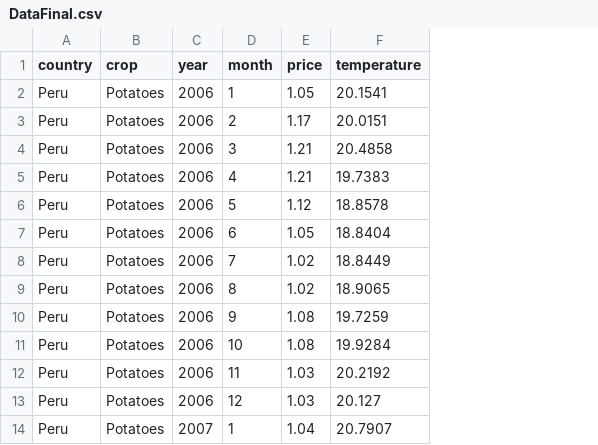
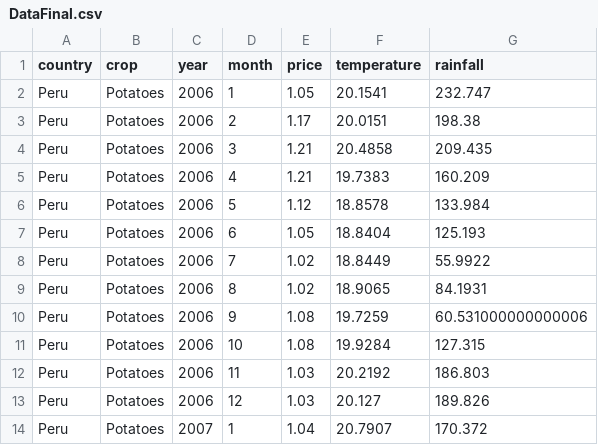
Before and after one commit to vzakhozhyi/599-A-Final-Project, a CSV file: Data/DataFinal.csv, drawn as a sheet; only a part is shown; the diff names each change by its address in the sheet, - before the commit and + after, or states it on an @@ line.

```diff
--- a/Data/DataFinal.csv
+++ b/Data/DataFinal.csv
+column G (rainfall), rows 2-14: 232.747 | 198.38 | 209.435 | 160.209 | 133.984 | 125.193 | 55.9922 | 84.1931 | 60.531000000000006 | 127.315 | 186.803 | 189.826 | 170.372
```
Also changed, not shown: 2 other files.
